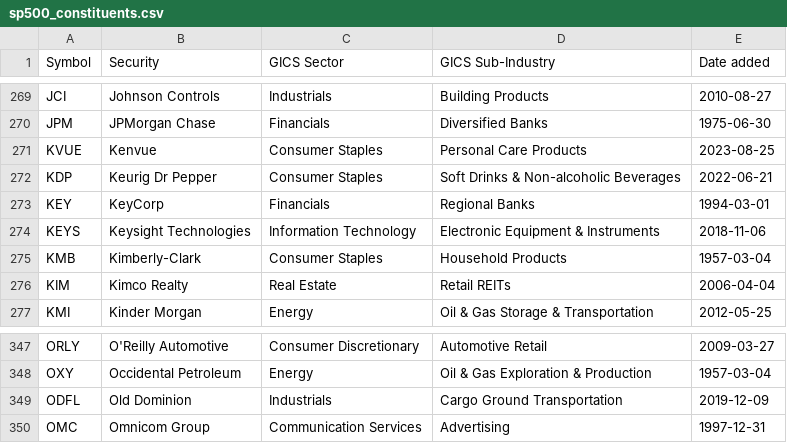
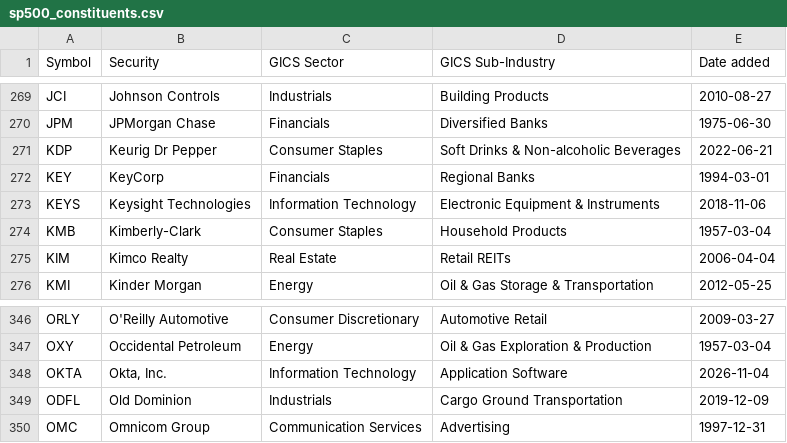
Before and after one commit to ryanlr/stock_trading, a CSV file: data/refresh/sp500_constituents.csv, drawn as a sheet; only a part is shown, gaps mark what is left out.

```diff
--- a/data/refresh/sp500_constituents.csv
+++ b/data/refresh/sp500_constituents.csv
@@ -270,3 +270,2 @@ JCI,Johnson Controls,Industrials,Building Products,2010-08-27
 JPM,JPMorgan Chase,Financials,Diversified Banks,1975-06-30
-KVUE,Kenvue,Consumer Staples,Personal Care Products,2023-08-25
 KDP,Keurig Dr Pepper,Consumer Staples,Soft Drinks & Non-alcoholic Beverages,2022-06-21
@@ -348,2 +347,3 @@ ORLY,O'Reilly Automotive,Consumer Discretionary,Automotive Retail,2009-03-27
 OXY,Occidental Petroleum,Energy,Oil & Gas Exploration & Production,1957-03-04
+OKTA,"Okta, Inc.",Information Technology,Application Software,2026-11-04
 ODFL,Old Dominion,Industrials,Cargo Ground Transportation,2019-12-09
```
Also changed, not shown: data/refresh/caps.csv, data/refresh/qqq_daily.csv, 2 other files.
